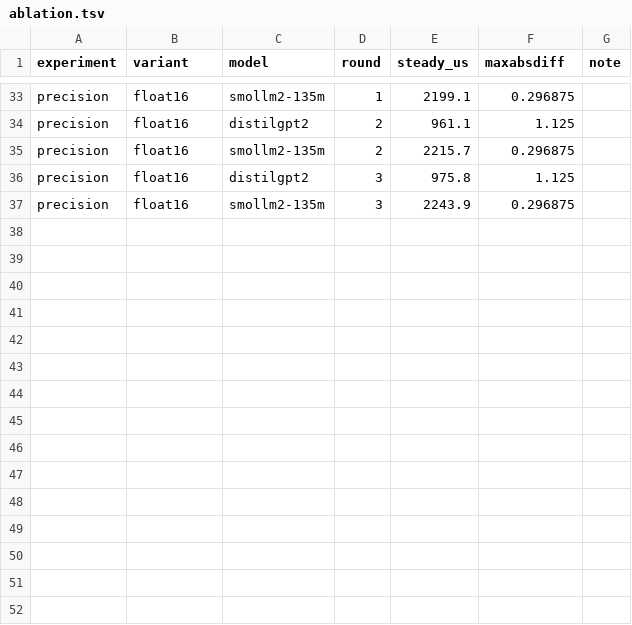
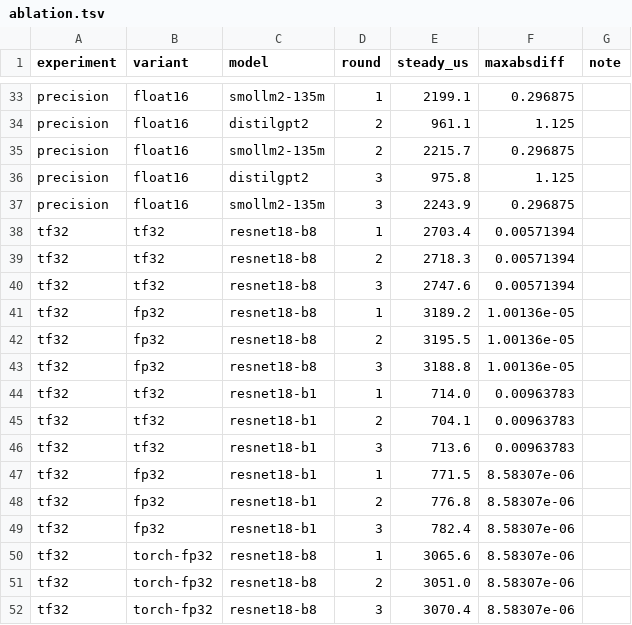
Before and after one commit to 3tty0n/pypy, a TSV file: benchmark/results/luchkylilac-rtx3090/paper-2026-09-10/ablation.tsv, drawn as a sheet; only a part is shown, gaps mark what is left out; the diff names each change by its address in the sheet, - before the commit and + after, or states it on an @@ line.

Commit message:
add the tf32 ablation, implementation-size and language-integration tables; refresh the model rows
bench.sh ablation tf32 runs resnet18 with the convolution TF32 mode on and
off next to torch.compile with cuDNN TF32 off; bench.sh size counts the
implementation by component; fig_integration tabulates the control-flow
variants against torch.compile's graph breaks. The 2026-09-10 model rows
are re-measured on the current build so every system carries first-run
timings and the compilation table has break-even counts for the models.

```diff
--- a/benchmark/results/luchkylilac-rtx3090/paper-2026-09-10/ablation.tsv
+++ b/benchmark/results/luchkylilac-rtx3090/paper-2026-09-10/ablation.tsv
+row 38: tf32 | tf32 | resnet18-b8 | 1 | 2703.4 | 0.00571394
+row 39: tf32 | tf32 | resnet18-b8 | 2 | 2718.3 | 0.00571394
+row 40: tf32 | tf32 | resnet18-b8 | 3 | 2747.6 | 0.00571394
+row 41: tf32 | fp32 | resnet18-b8 | 1 | 3189.2 | 1.00136e-05
+row 42: tf32 | fp32 | resnet18-b8 | 2 | 3195.5 | 1.00136e-05
+row 43: tf32 | fp32 | resnet18-b8 | 3 | 3188.8 | 1.00136e-05
+row 44: tf32 | tf32 | resnet18-b1 | 1 | 714.0 | 0.00963783
+row 45: tf32 | tf32 | resnet18-b1 | 2 | 704.1 | 0.00963783
+row 46: tf32 | tf32 | resnet18-b1 | 3 | 713.6 | 0.00963783
+row 47: tf32 | fp32 | resnet18-b1 | 1 | 771.5 | 8.58307e-06
+row 48: tf32 | fp32 | resnet18-b1 | 2 | 776.8 | 8.58307e-06
+row 49: tf32 | fp32 | resnet18-b1 | 3 | 782.4 | 8.58307e-06
+row 50: tf32 | torch-fp32 | resnet18-b8 | 1 | 3065.6 | 8.58307e-06
+row 51: tf32 | torch-fp32 | resnet18-b8 | 2 | 3051.0 | 8.58307e-06
+row 52: tf32 | torch-fp32 | resnet18-b8 | 3 | 3070.4 | 8.58307e-06
```
Also changed, not shown: benchmark/results/luchkylilac-rtx3090/paper-2026-09-10/models.tsv, 24 other files.
